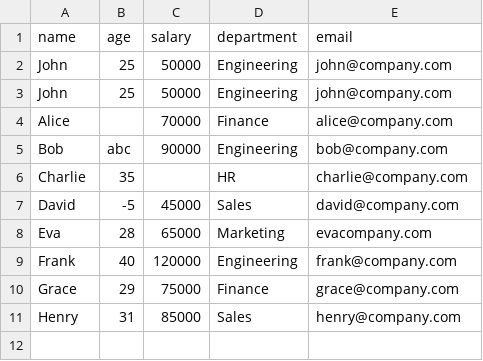
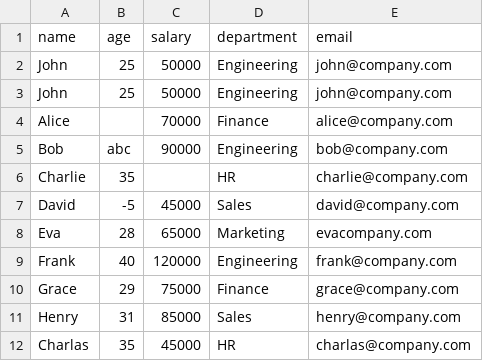
Before and after one commit to karthiKN-sk/ai-data-engine, a CSV file: employees.csv, drawn as a sheet.

Commit message:
adding transform agent for data locally

```diff
--- a/employees.csv
+++ b/employees.csv
@@ -11 +11,2 @@ Grace,29,75000,Finance,grace@company.com
 Henry,31,85000,Sales,henry@company.com
+Charlas,35,45000,HR,charlas@company.com
```
Also changed, not shown: 3 other files.
